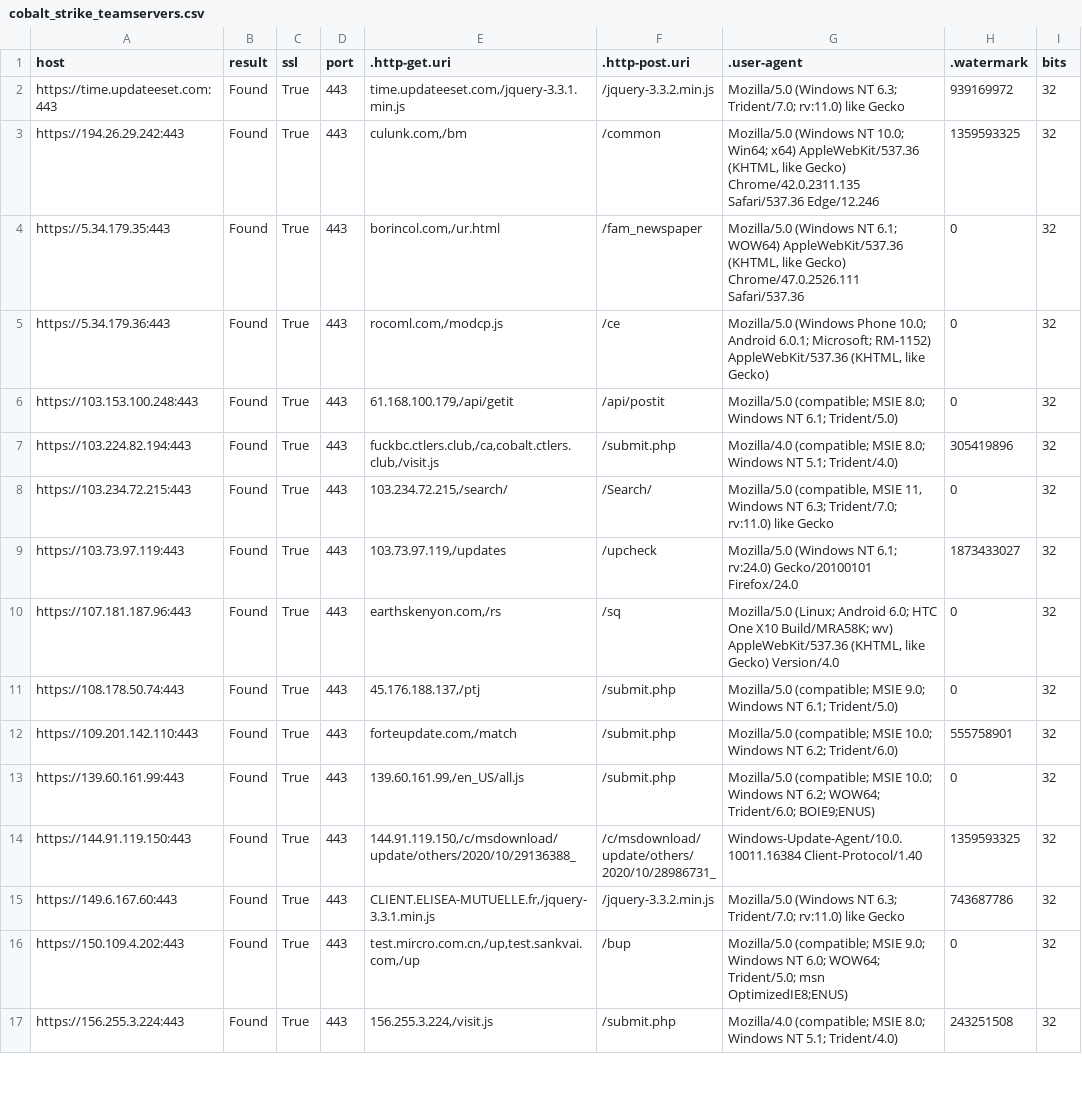
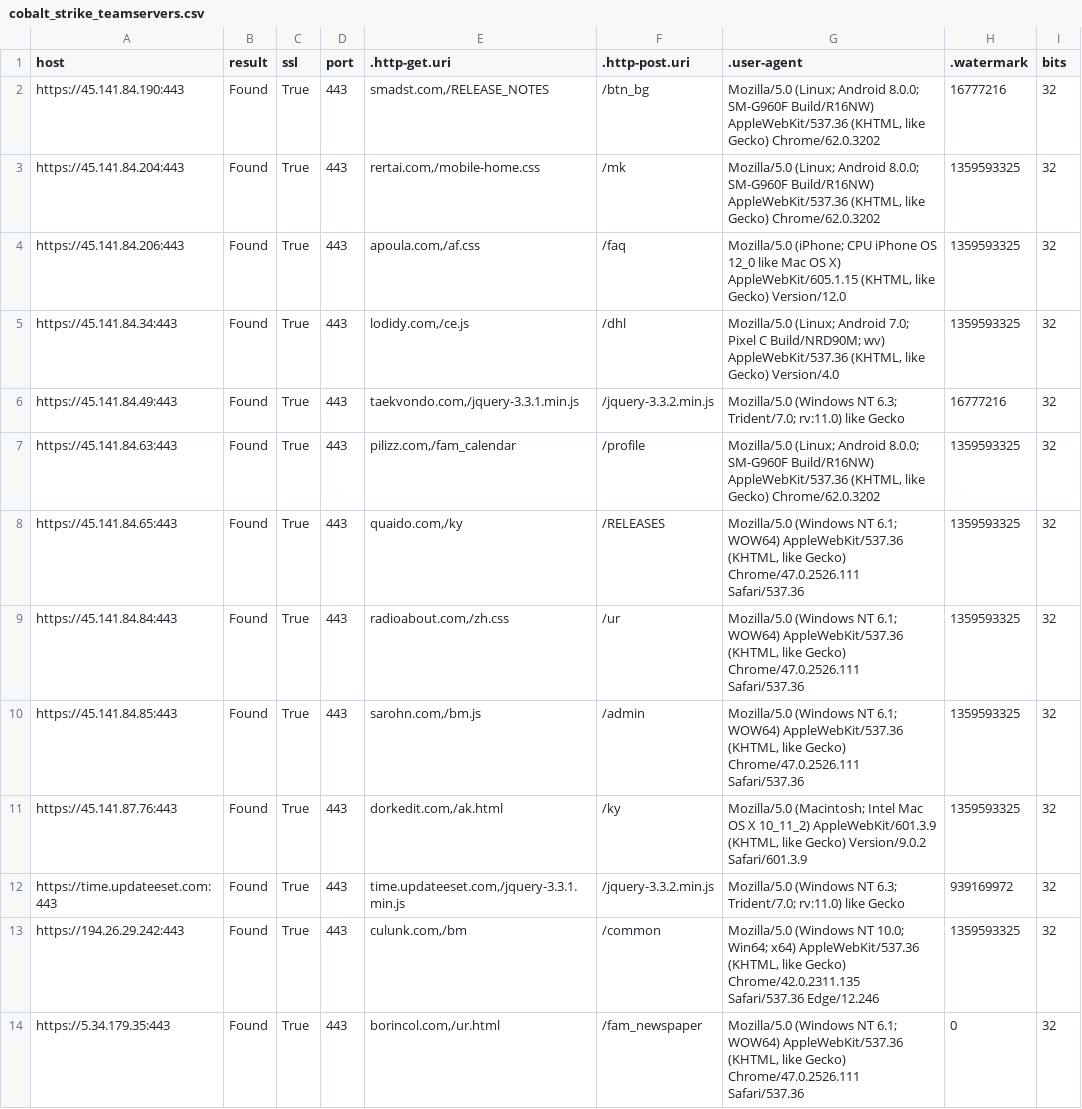
Before and after one commit to poppopdrivel/coba, a CSV file: cobalt_strike_teamservers.csv, drawn as a sheet; only a part is shown; the shorter side is filled out with more unchanged rows.

Commit message:
Update cobalt_strike_teamservers.csv

```diff
--- a/cobalt_strike_teamservers.csv
+++ b/cobalt_strike_teamservers.csv
@@ -1,2 +1,12 @@
 "host","result","ssl","port",".http-get.uri",".http-post.uri",".user-agent",".watermark","bits"
+"https://45.141.84.190:443","Found","True","443","smadst.com,/RELEASE_NOTES","/btn_bg","Mozilla/5.0 (Linux; Android 8.0.0; SM-G960F Build/R16NW) AppleWebKit/537.36 (KHTML, like Gecko) Chrome/62.0.3202","16777216","32"
+"https://45.141.84.204:443","Found","True","443","rertai.com,/mobile-home.css","/mk","Mozilla/5.0 (Linux; Android 8.0.0; SM-G960F Build/R16NW) AppleWebKit/537.36 (KHTML, like Gecko) Chrome/62.0.3202","1359593325","32"
+"https://45.141.84.206:443","Found","True","443","apoula.com,/af.css","/faq","Mozilla/5.0 (iPhone; CPU iPhone OS 12_0 like Mac OS X) AppleWebKit/605.1.15 (KHTML, like Gecko) Version/12.0","1359593325","32"
+"https://45.141.84.34:443","Found","True","443","lodidy.com,/ce.js","/dhl","Mozilla/5.0 (Linux; Android 7.0; Pixel C Build/NRD90M; wv) AppleWebKit/537.36 (KHTML, like Gecko) Version/4.0","1359593325","32"
+"https://45.141.84.49:443","Found","True","443","taekvondo.com,/jquery-3.3.1.min.js","/jquery-3.3.2.min.js","Mozilla/5.0 (Windows NT 6.3; Trident/7.0; rv:11.0) like Gecko","16777216","32"
+"https://45.141.84.63:443","Found","True","443","pilizz.com,/fam_calendar","/profile","Mozilla/5.0 (Linux; Android 8.0.0; SM-G960F Build/R16NW) AppleWebKit/537.36 (KHTML, like Gecko) Chrome/62.0.3202","1359593325","32"
+"https://45.141.84.65:443","Found","True","443","quaido.com,/ky","/RELEASES","Mozilla/5.0 (Windows NT 6.1; WOW64) AppleWebKit/537.36 (KHTML, like Gecko) Chrome/47.0.2526.111 Safari/537.36","1359593325","32"
+"https://45.141.84.84:443","Found","True","443","radioabout.com,/zh.css","/ur","Mozilla/5.0 (Windows NT 6.1; WOW64) AppleWebKit/537.36 (KHTML, like Gecko) Chrome/47.0.2526.111 Safari/537.36","1359593325","32"
+"https://45.141.84.85:443","Found","True","443","sarohn.com,/bm.js","/admin","Mozilla/5.0 (Windows NT 6.1; WOW64) AppleWebKit/537.36 (KHTML, like Gecko) Chrome/47.0.2526.111 Safari/537.36","1359593325","32"
+"https://45.141.87.76:443","Found","True","443","dorkedit.com,/ak.html","/ky","Mozilla/5.0 (Macintosh; Intel Mac OS X 10_11_2) AppleWebKit/601.3.9 (KHTML, like Gecko) Version/9.0.2 Safari/601.3.9","1359593325","32"
 "https://time.updateeset.com:443","Found","True","443","time.updateeset.com,/jquery-3.3.1.min.js","/jquery-3.3.2.min.js","Mozilla/5.0 (Windows NT 6.3; Trident/7.0; rv:11.0) like Gecko","939169972","32"
```
